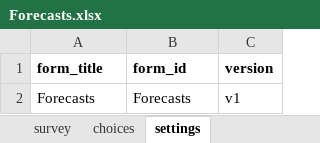
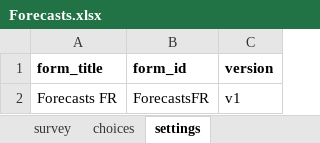
Before and after one commit to ccsfist/aadecisionoverviewFR, an Excel workbook: koboforms/Forecasts.xlsx, sheet settings, drawn as a sheet; values as stored, in another font and other column widths than the file's, no borders; the diff names each change by its address in the sheet, - before the commit and + after, or states it on an @@ line.

```diff
--- a/koboforms/Forecasts.xlsx (sheet settings)
+++ b/koboforms/Forecasts.xlsx (sheet settings)
-A2 (form_title): Forecasts
+A2 (form_title): Forecasts FR
-B2 (form_id): Forecasts
+B2 (form_id): ForecastsFR
```
Also changed, not shown: sheet survey, sheet choices, koboforms/Budgets.xlsx, koboforms/ForecastError.xlsx, 10 other files.
